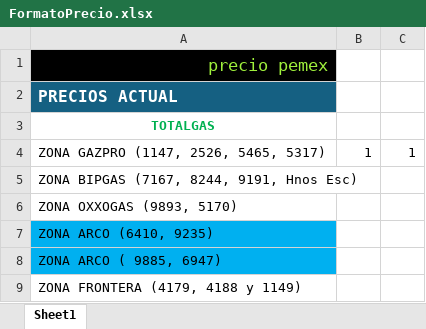
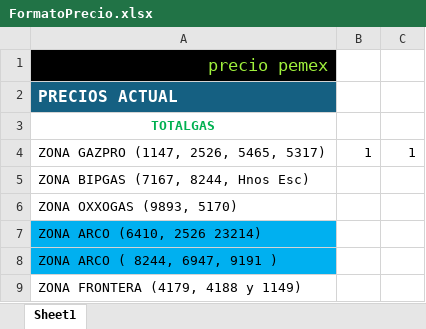
Before and after one commit to licenciamientoTG/Aplicativo2025, an Excel workbook: _assets/includes/documents/FormatoPrecio.xlsx, sheet Sheet1, drawn as a sheet; only a part is shown; values as stored, in another font and other column widths than the file's, no borders; the diff covers the shown part only; the diff names each change by its address in the sheet, - before the commit and + after, or states it on an @@ line.

```diff
--- a/_assets/includes/documents/FormatoPrecio.xlsx (sheet Sheet1)
+++ b/_assets/includes/documents/FormatoPrecio.xlsx (sheet Sheet1)
-A5: ZONA BIPGAS (7167, 8244, 9191, Hnos Esc)
+A5: ZONA BIPGAS (7167, 8244, Hnos Esc)
-A7: ZONA ARCO (6410, 9235)
+A7: ZONA ARCO (6410, 2526 23214)
-A8: ZONA ARCO ( 9885, 6947)
+A8: ZONA ARCO ( 8244, 6947, 9191 )
```
Also changed, not shown: 48 added rows, 39 removed rows, 34 moved rows, 16 edited cells and cell formats elsewhere in this sheet, formulas that keep their value, 12 other files.
